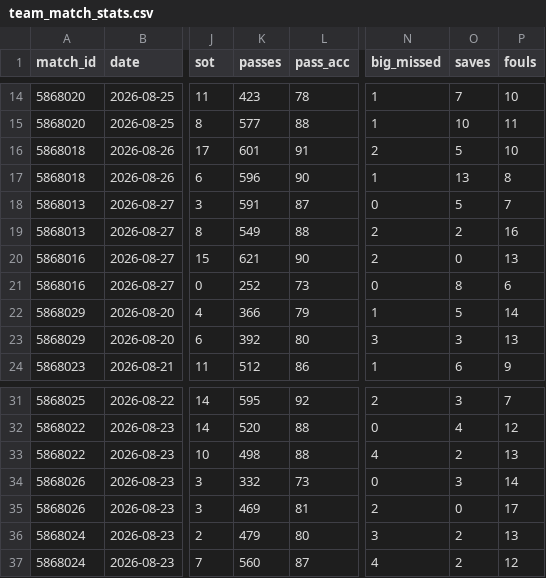
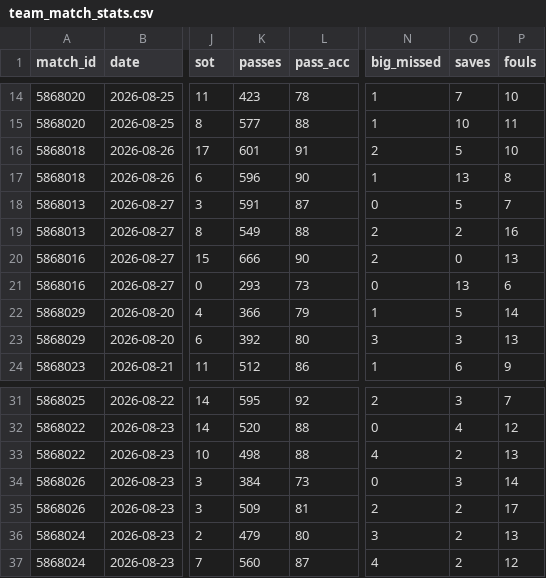
Before and after one commit to RShiri/XLALIGA, a CSV file: laliga_dashboard/database/team_match_stats.csv, drawn as a sheet; only a part is shown, gaps mark what is left out; the diff names each change by its address in the sheet, - before the commit and + after, or states it on an @@ line.

```diff
--- a/laliga_dashboard/database/team_match_stats.csv
+++ b/laliga_dashboard/database/team_match_stats.csv
-K20 (passes): 621
+K20 (passes): 666
-K21 (passes): 252
+K21 (passes): 293
-O21 (saves): 8
+O21 (saves): 13
-K34 (passes): 332
+K34 (passes): 384
-K35 (passes): 469
+K35 (passes): 509
-O35 (saves): 0
+O35 (saves): 2
```
Also changed, not shown: laliga_dashboard/database/players.csv, laliga_dashboard/database/results.csv, 44 other files.
